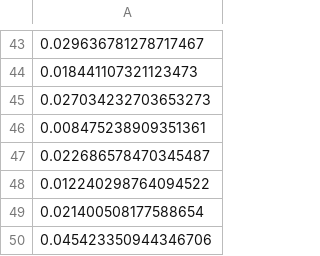
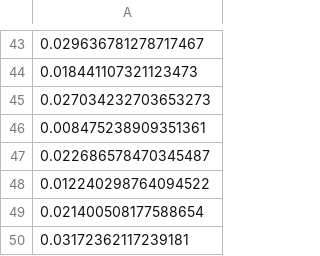
Before and after one commit to mBarreau/TrafficReconstructionDL, a CSV file: error_statistics.csv, drawn as a sheet; only a part is shown, gaps mark what is left out.

Commit message:
Update error_statistics.csv

```diff
--- a/error_statistics.csv
+++ b/error_statistics.csv
@@ -49,2 +49,2 @@
 0.021400508177588654
-0.045423350944346706
+0.03172362117239181
```
